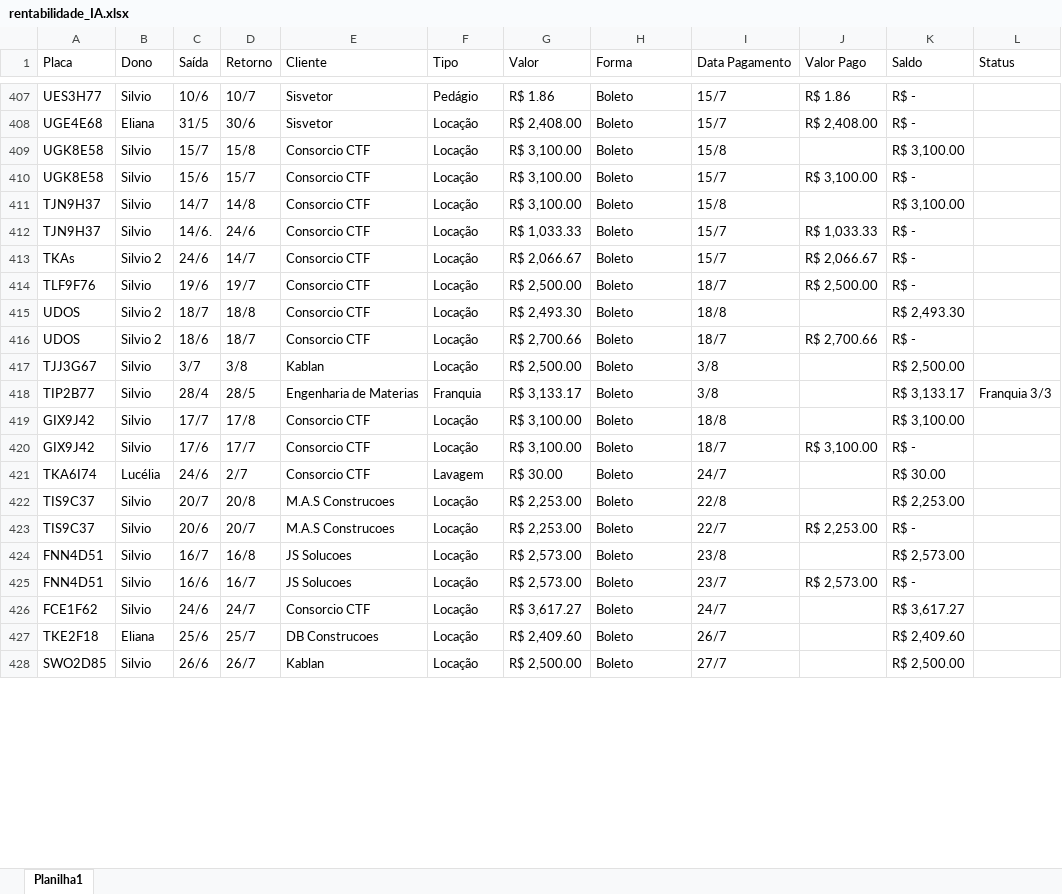
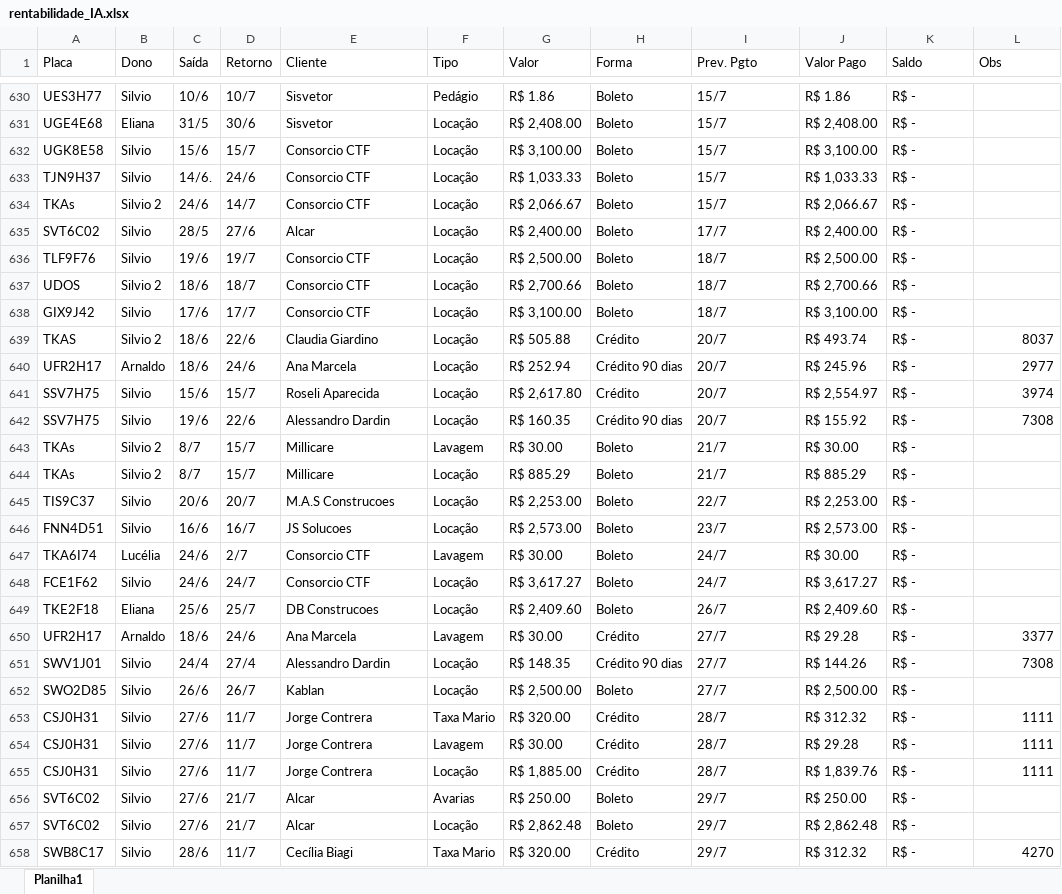
Before and after one commit to capimglau/AGI, an Excel workbook: rentabilidade_IA.xlsx, sheet Planilha1, drawn as a sheet; only a part is shown, gaps mark what is left out; values as stored, in another font and other column widths than the file's, no cell formats; charts and pictures not drawn; removed rows and columns are numbered as before the commit, all else as after; the diff covers the shown part only; the diff names each change by its address in the sheet, - before the commit and + after, or states it on an @@ line.

```diff
--- a/rentabilidade_IA.xlsx (sheet Planilha1)
+++ b/rentabilidade_IA.xlsx (sheet Planilha1)
-I1: Data Pagamento
+I1: Prev. Pgto
-L1: Status
+L1: Obs
@@ row 409 moved to row 702: UGK8E58 @@
@@ row 411 moved to row 703: TJN9H37 @@
@@ row 28 moved to row 635: SVT6C02 @@
@@ row 415 moved to row 713: UDOS @@
-row 417: TJJ3G67 | Silvio | 3/7 | 3/8 | Kablan | Locação | R$ 2,500.00 | Boleto | 3/8 |  | R$ 2,500.00
-row 418: TIP2B77 | Silvio | 28/4 | 28/5 | Engenharia de Materias | Franquia | R$ 3,133.17 | Boleto | 3/8 |  | R$ 3,133.17 | Franquia 3/3
@@ row 419 moved to row 714: GIX9J42 @@
-row 421: TKA6I74 | Lucélia | 24/6 | 2/7 | Consorcio CTF | Lavagem | R$ 30.00 | Boleto | 24/7 |  | R$ 30.00
@@ row 422 moved to row 716: TIS9C37 @@
@@ row 515 moved to row 639: TKAS @@
@@ row 654 moved to row 640: UFR2H17 @@
@@ row 516 moved to row 641: SSV7H75 @@
@@ row 655 moved to row 642: SSV7H75 @@
@@ row 24 moved to row 643: TKAs @@
@@ row 25 moved to row 644: TKAs @@
@@ row 424 moved to row 717: FNN4D51 @@
+row 647: TKA6I74 | Lucélia | 24/6 | 2/7 | Consorcio CTF | Lavagem | R$ 30.00 | Boleto | 24/7 | R$ 30.00 | R$ -
-J648 (Valor Pago): (empty)
+J648 (Valor Pago): R$ 3,617.27
-K648 (Saldo): R$ 3,617.27
+K648 (Saldo): R$ -
-J649 (Valor Pago): (empty)
+J649 (Valor Pago): R$ 2,409.60
-K649 (Saldo): R$ 2,409.60
+K649 (Saldo): R$ -
+row 650: UFR2H17 | Arnaldo | 18/6 | 24/6 | Ana Marcela | Lavagem | R$ 30.00 | Crédito | 27/7 | R$ 29.28 | R$ - | 3377
+row 651: SWV1J01 | Silvio | 24/4 | 27/4 | Alessandro Dardin | Locação | R$ 148.35 | Crédito 90 dias | 27/7 | R$ 144.26 | R$ - | 7308
-J652 (Valor Pago): (empty)
+J652 (Valor Pago): R$ 2,500.00
-K652 (Saldo): R$ 2,500.00
+K652 (Saldo): R$ -
+row 653: CSJ0H31 | Silvio | 27/6 | 11/7 | Jorge Contrera | Taxa Mario | R$ 320.00 | Crédito | 28/7 | R$ 312.32 | R$ - | 1111
+row 654: CSJ0H31 | Silvio | 27/6 | 11/7 | Jorge Contrera | Lavagem | R$ 30.00 | Crédito | 28/7 | R$ 29.28 | R$ - | 1111
+row 655: CSJ0H31 | Silvio | 27/6 | 11/7 | Jorge Contrera | Locação | R$ 1,885.00 | Crédito | 28/7 | R$ 1,839.76 | R$ - | 1111
+row 656: SVT6C02 | Silvio | 27/6 | 21/7 | Alcar | Avarias | R$ 250.00 | Boleto | 29/7 | R$ 250.00 | R$ -
+row 657: SVT6C02 | Silvio | 27/6 | 21/7 | Alcar | Locação | R$ 2,862.48 | Boleto | 29/7 | R$ 2,862.48 | R$ -
+row 658: SWB8C17 | Silvio | 28/6 | 11/7 | Cecília Biagi | Taxa Mario | R$ 320.00 | Crédito | 29/7 | R$ 312.32 | R$ - | 4270
```
Also changed, not shown: other rows of this sheet, cell formats, charts or pictures, 7 other files.
